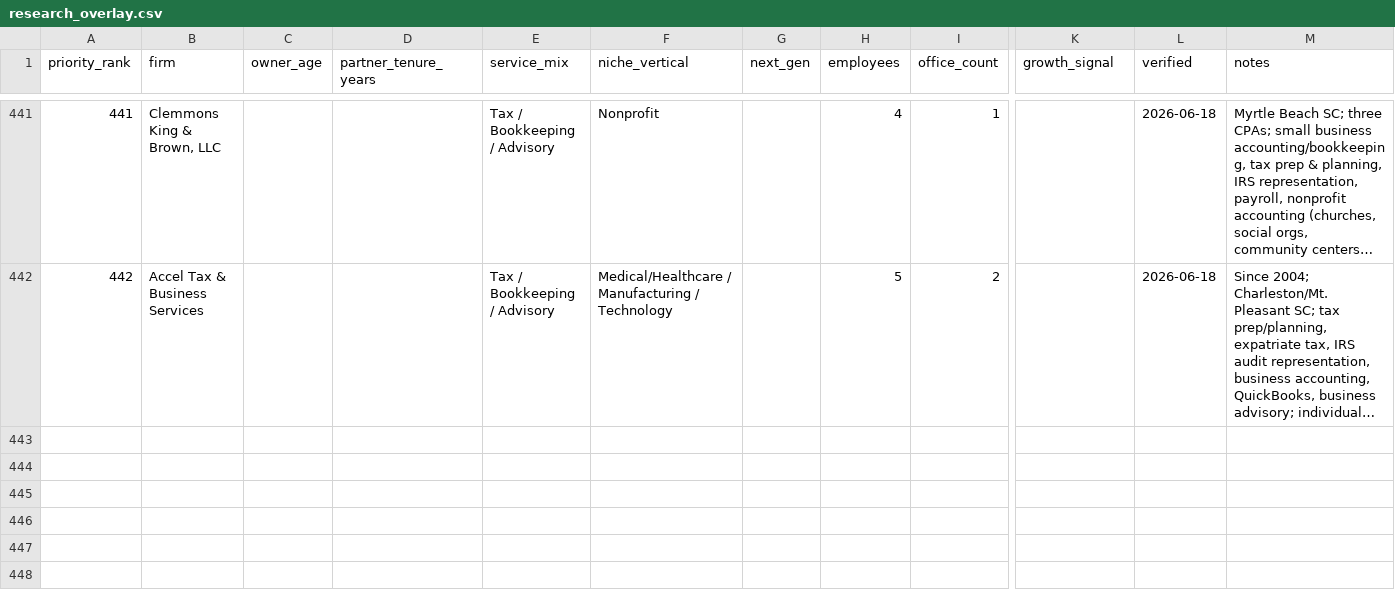
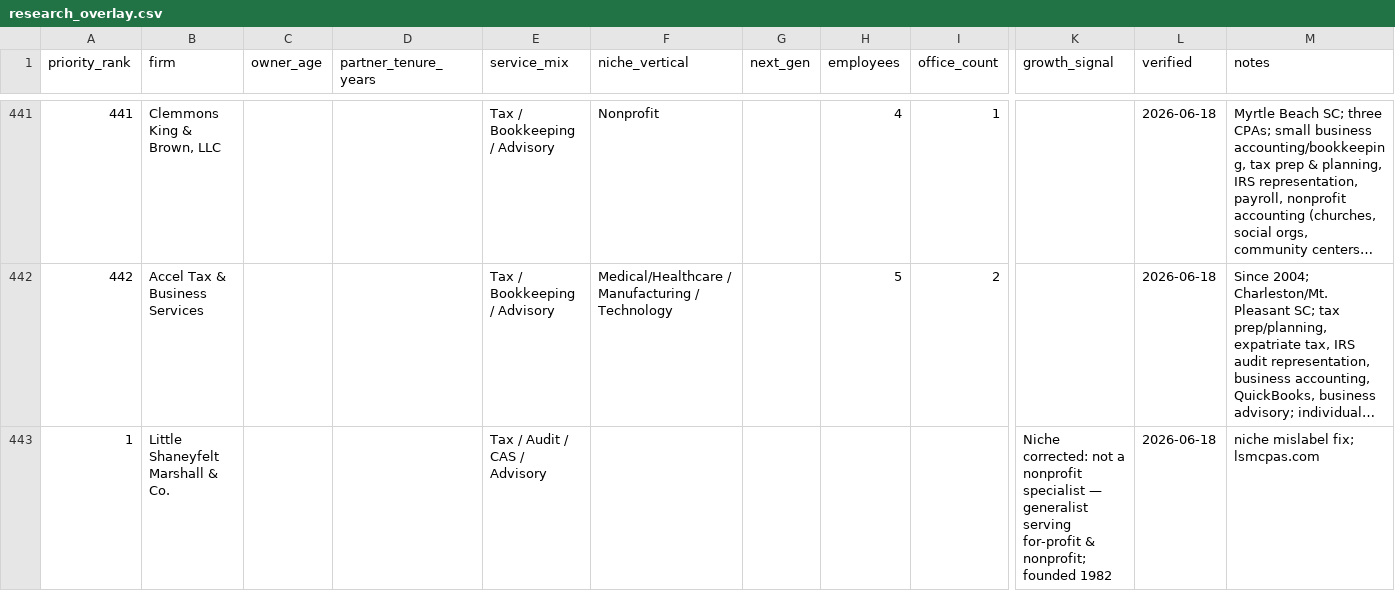
Before and after one commit to samuelrkestenbaum-dot/manganelliadvisory, a CSV file: data/research/research_overlay.csv, drawn as a sheet; only a part is shown, gaps mark what is left out; long unchanged cells end in …; rows hold the shown columns only; the diff names each change by its address in the sheet, - before the commit and + after, or states it on an @@ line.

```diff
--- a/data/research/research_overlay.csv
+++ b/data/research/research_overlay.csv
+row 443: 1 | Little Shaneyfelt Marshall & Co. |  |  | Tax / Audit / CAS / Advisory |  |  |  |  | Niche corrected: not a nonprofit specialist — generalist serving for-profit & nonprofit; founded 1982 | 2026-06-18 | niche mislabel fix; lsmcpas.com
```
Also changed, not shown: 1 other file.
